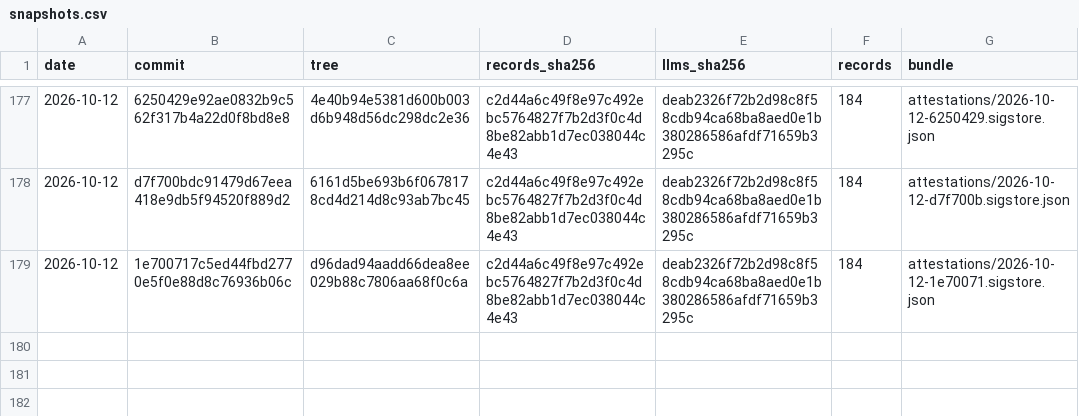
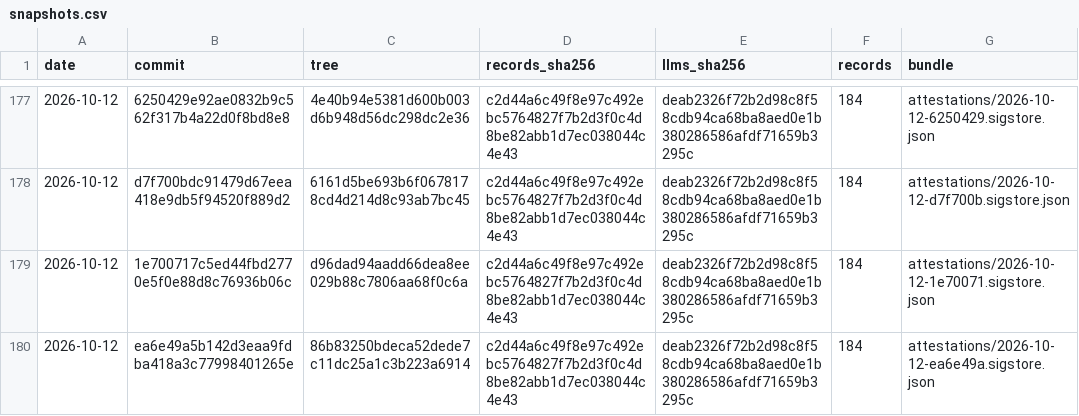
Before and after one commit to pierandpoint/record, a CSV file: snapshots.csv, drawn as a sheet; only a part is shown, gaps mark what is left out; the diff names each change by its address in the sheet, - before the commit and + after, or states it on an @@ line.

```diff
--- a/snapshots.csv
+++ b/snapshots.csv
+row 180: 2026-10-12 | ea6e49a5b142d3eaa9fdba418a3c77998401265e | 86b83250bdeca52dede7c11dc25a1c3b223a6914 | c2d44a6c49f8e97c492ebc5764827f7b2d3f0c4d8be82abb1d7ec038044c4e43 | deab2326f72b2d98c8f58cdb94ca68ba8aed0e1b380286586afdf71659b3295c | 184 | attestations/2026-10-12-ea6e49a.sigstore.json
```
Also changed, not shown: 2 other files.
